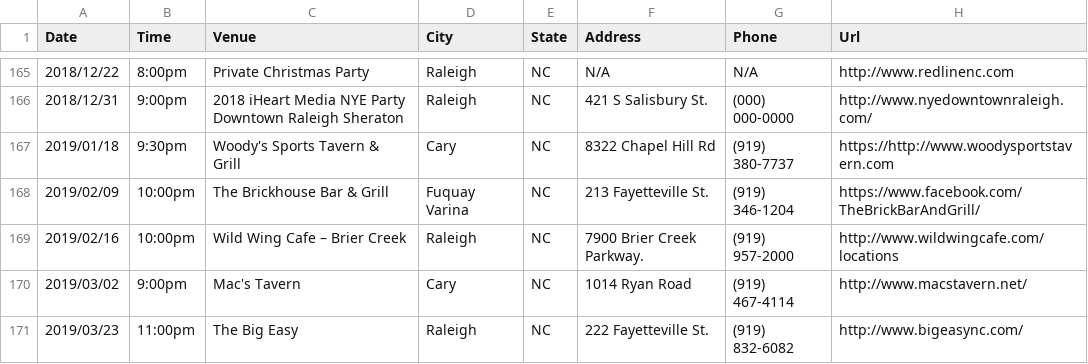
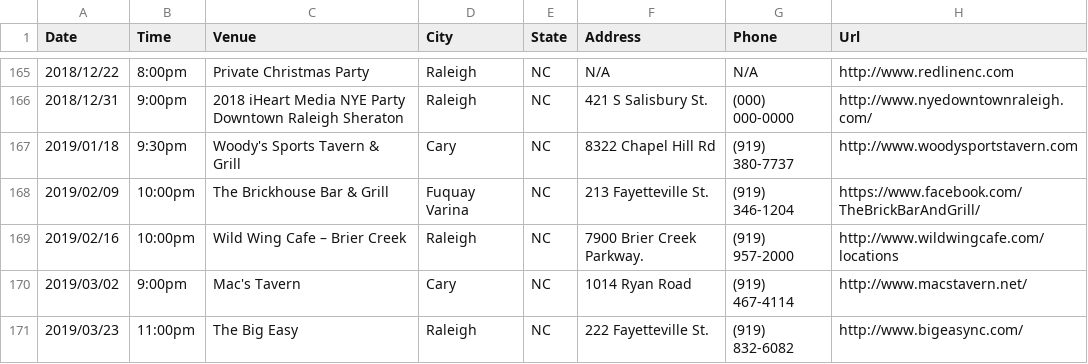
Before and after one commit to redlinenc/redlinenc, a CSV file: _data/shows.csv, drawn as a sheet; only a part is shown, gaps mark what is left out.

Commit message:
Update shows.csv

```diff
--- a/_data/shows.csv
+++ b/_data/shows.csv
@@ -166,3 +166,3 @@ Date,Time,Venue,City,State,Address,Phone,Url
 2018/12/31,9:00pm,2018 iHeart Media NYE Party Downtown Raleigh Sheraton,Raleigh, NC,421 S Salisbury St.,(000) 000-0000,http://www.nyedowntownraleigh.com/
-2019/01/18,9:30pm,Woody's Sports Tavern & Grill,Cary,NC,8322 Chapel Hill Rd,(919) 380-7737,https://http://www.woodysportstavern.com
+2019/01/18,9:30pm,Woody's Sports Tavern & Grill,Cary,NC,8322 Chapel Hill Rd,(919) 380-7737,http://www.woodysportstavern.com
 2019/02/09,10:00pm,The Brickhouse Bar & Grill,Fuquay Varina, NC,213 Fayetteville St.,(919) 346-1204,https://www.facebook.com/TheBrickBarAndGrill/
```
